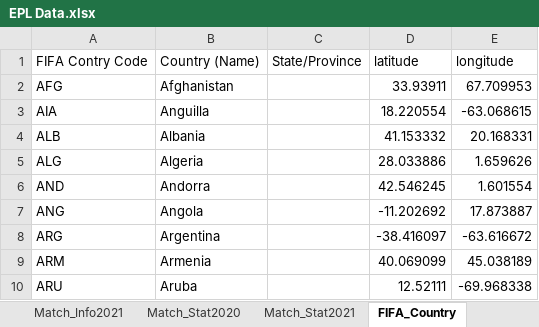
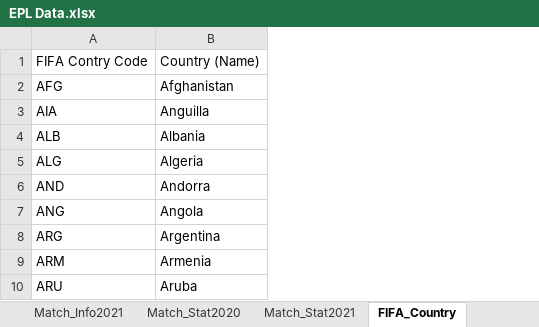
Before and after one commit to clzmayday/COP511-Labs, an Excel workbook: EPL Data/EPL Data.xlsx, sheet FIFA_Country, drawn as a sheet; only a part is shown; values as stored, in another font and other column widths than the file's, no borders; the diff names each change by its address in the sheet, - before the commit and + after, or states it on an @@ line.

Commit message:
Update EPL Data.xlsx

```diff
--- a/EPL Data/EPL Data.xlsx (sheet FIFA_Country)
+++ b/EPL Data/EPL Data.xlsx (sheet FIFA_Country)
-column C, row 1: State/Province
-column D, rows 1-10: latitude | 33.93911 | 18.220554 | 41.153332 | 28.033886 | 42.546245 | -11.202692 | -38.416097 | 40.069099 | 12.52111
-column E, rows 1-10: longitude | 67.709953 | -63.068615 | 20.168331 | 1.659626 | 1.601554 | 17.873887 | -63.616672 | 45.038189 | -69.968338
```
